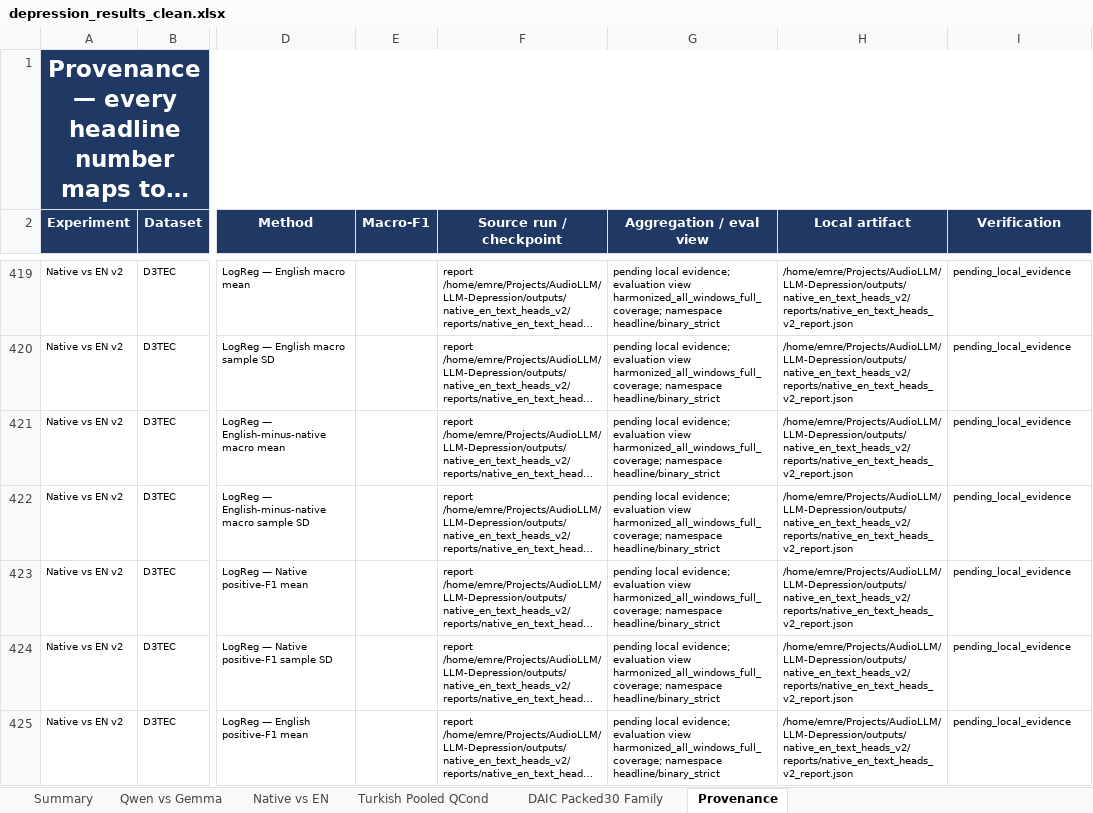
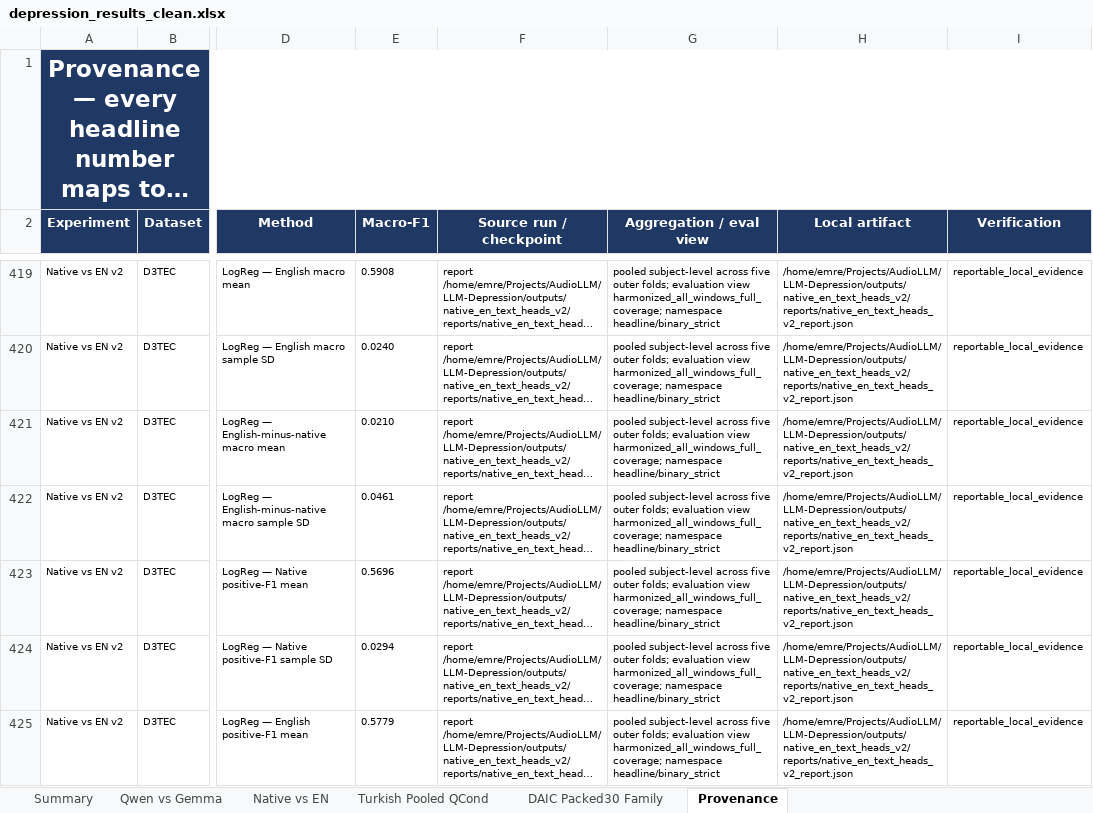
Before and after one commit to emreYilmaz28845/LLM-Depression, an Excel workbook: depression_results_clean.xlsx, sheet Provenance, drawn as a sheet; only a part is shown, gaps mark what is left out; long unchanged cells end in …; values as stored, in another font and other column widths than the file's, no borders; the diff covers the shown part only; the diff names each change by its address in the sheet, - before the commit and + after, or states it on an @@ line.

```diff
--- a/depression_results_clean.xlsx (sheet Provenance)
+++ b/depression_results_clean.xlsx (sheet Provenance)
-E419 (Macro-F1): (empty)
+E419 (Macro-F1): 0.5908
-G419:G425 (Aggregation / eval view): pending local evidence; evaluation view…
+G419:G425 (Aggregation / eval view): pooled subject-level across five outer folds; evaluation view…
-I419:I425 (Verification): pending_local_evidence
+I419:I425 (Verification): reportable_local_evidence
-E420 (Macro-F1): (empty)
+E420 (Macro-F1): 0.0240
-E421 (Macro-F1): (empty)
+E421 (Macro-F1): 0.0210
-E422 (Macro-F1): (empty)
+E422 (Macro-F1): 0.0461
-E423 (Macro-F1): (empty)
+E423 (Macro-F1): 0.5696
-E424 (Macro-F1): (empty)
+E424 (Macro-F1): 0.0294
-E425 (Macro-F1): (empty)
+E425 (Macro-F1): 0.5779
```
Also changed, not shown: 939 edited cells elsewhere in this sheet, sheet Native vs EN.
